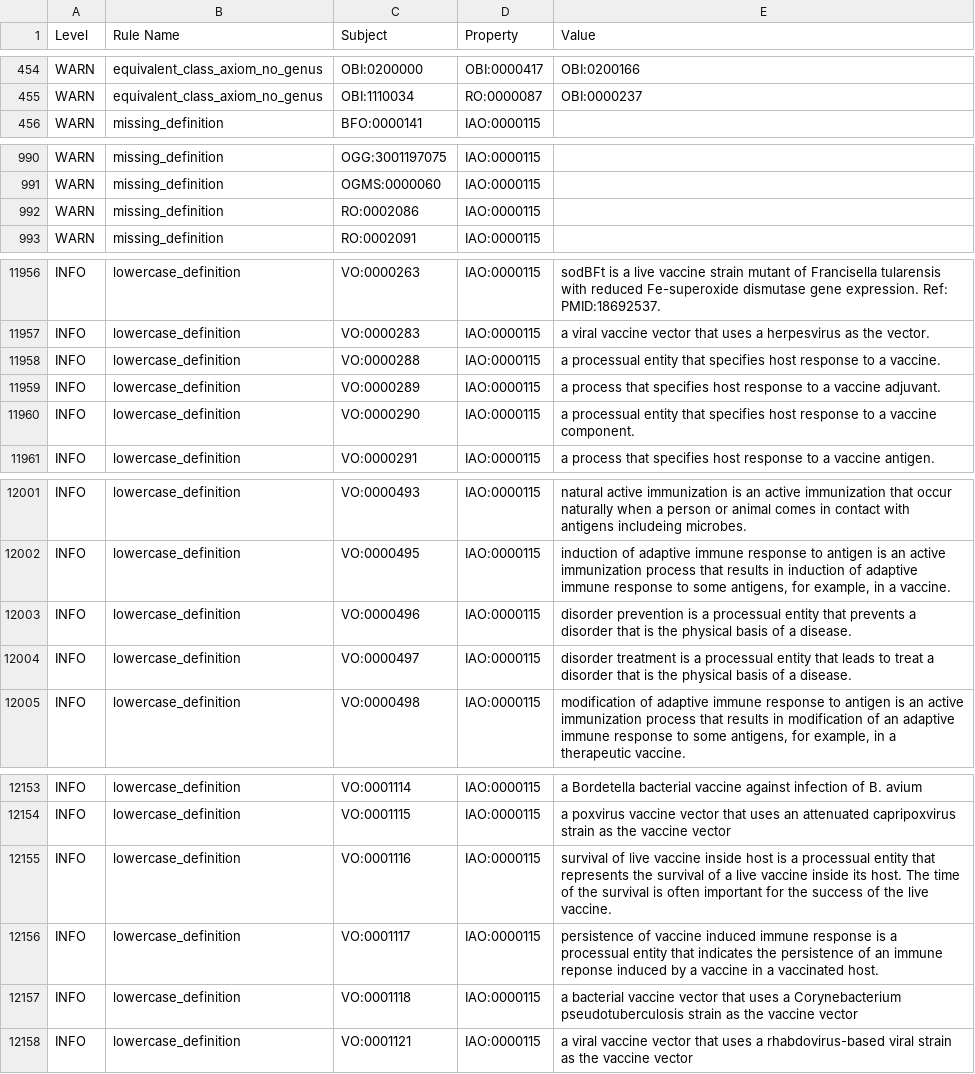
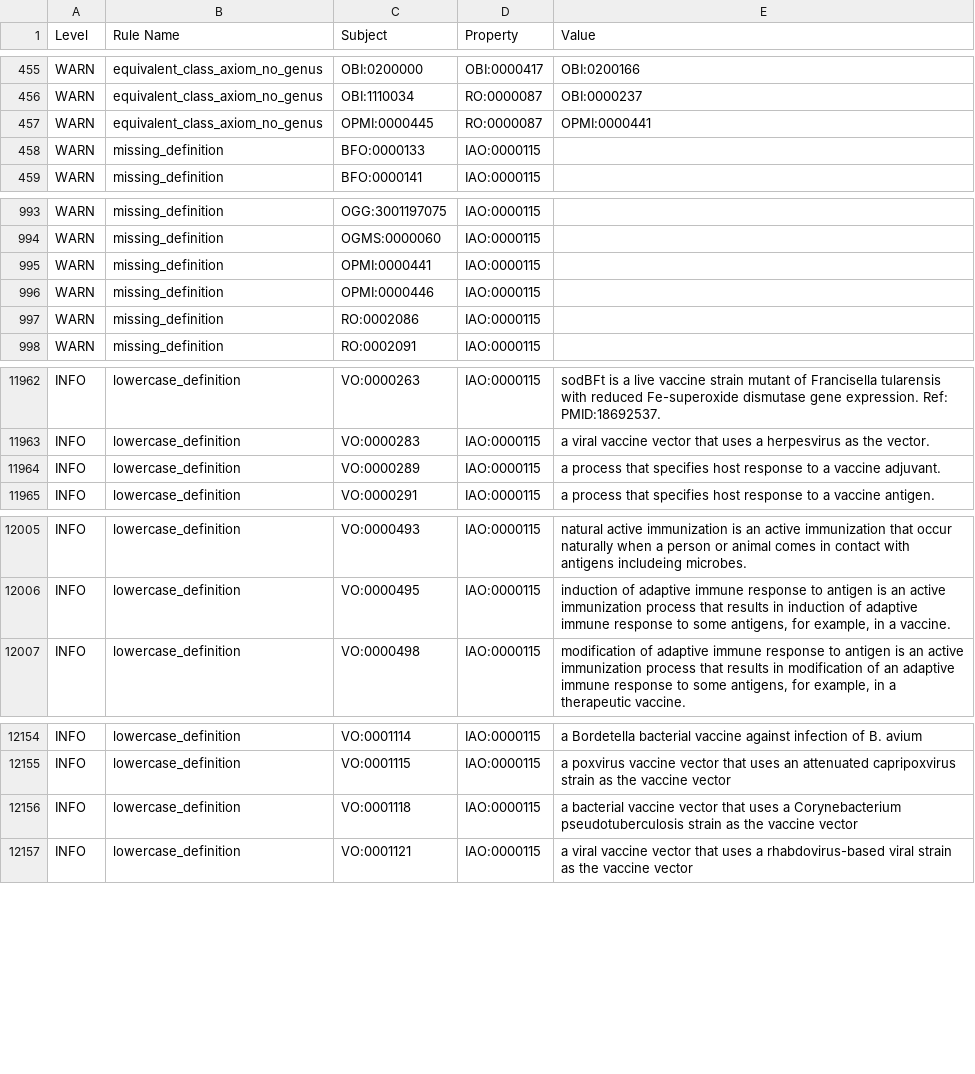
Before and after one commit to vaccineontology/VO, a TSV file: robot_report.tsv, drawn as a sheet; only a part is shown, gaps mark what is left out; removed rows and columns are numbered as before the commit, all else as after; the diff covers the shown part only; the diff names each change by its address in the sheet, - before the commit and + after, or states it on an @@ line.

```diff
--- a/robot_report.tsv
+++ b/robot_report.tsv
+row 457: WARN | equivalent_class_axiom_no_genus | OPMI:0000445 | RO:0000087 | OPMI:0000441
+row 458: WARN | missing_definition | BFO:0000133 | IAO:0000115
+row 995: WARN | missing_definition | OPMI:0000441 | IAO:0000115
+row 996: WARN | missing_definition | OPMI:0000446 | IAO:0000115
-row 11958: INFO | lowercase_definition | VO:0000288 | IAO:0000115 | a processual entity that specifies host response to a vaccine.
-row 11960: INFO | lowercase_definition | VO:0000290 | IAO:0000115 | a processual entity that specifies host response to a vaccine component.
-row 12003: INFO | lowercase_definition | VO:0000496 | IAO:0000115 | disorder prevention is a processual entity that prevents a disorder that is the physical basis of a disease.
-row 12004: INFO | lowercase_definition | VO:0000497 | IAO:0000115 | disorder treatment is a processual entity that leads to treat a disorder that is the physical basis of a disease.
-row 12155: INFO | lowercase_definition | VO:0001116 | IAO:0000115 | survival of live vaccine inside host is a processual entity that represents the survival of a live vaccine inside its host. The time of the survival is often important for the success of the live vaccine.
-row 12156: INFO | lowercase_definition | VO:0001117 | IAO:0000115 | persistence of vaccine induced immune response is a processual entity that indicates the persistence of an immune reponse induced by a vaccine in a vaccinated host.
```
Also changed, not shown: 14 added rows, 13 removed rows and 1 edited cell elsewhere in this file, 4 other files.
